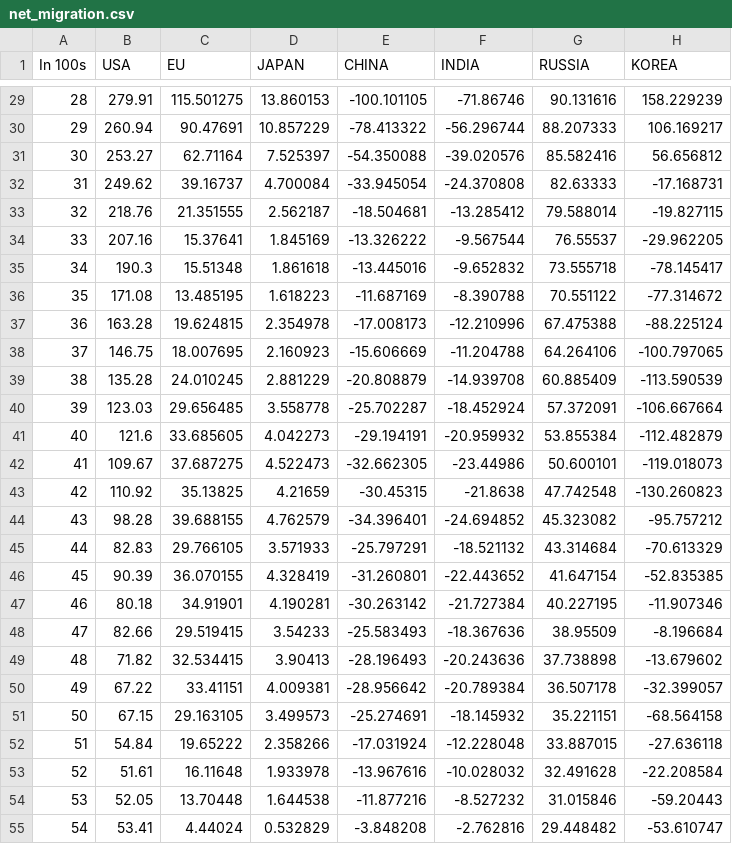
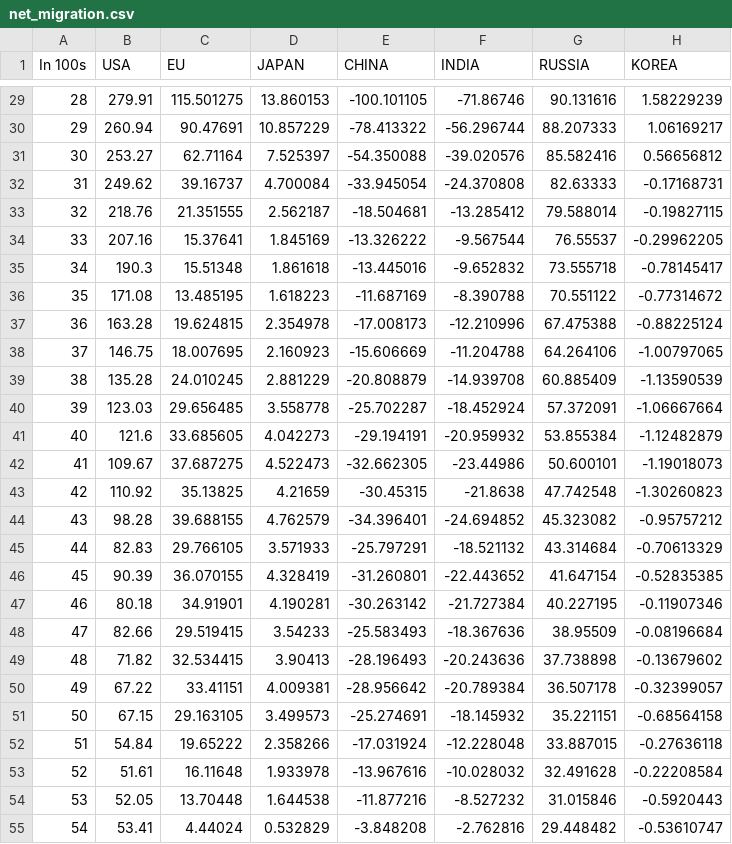
Before and after one commit to PSLmodels/OG-Multi-Country, a CSV file: Python/7CountryAlphaV3/Data_Files/net_migration.csv, drawn as a sheet; only a part is shown, gaps mark what is left out; the diff covers the shown part only.

```diff
--- a/Python/7CountryAlphaV3/Data_Files/net_migration.csv
+++ b/Python/7CountryAlphaV3/Data_Files/net_migration.csv
@@ -29,27 +29,27 @@ In 100s,USA,EU,JAPAN,CHINA,INDIA,RUSSIA,KOREA
-28,279.91,115.501275,13.860153,-100.101105,-71.86746,90.131616,158.229239
-29,260.94,90.47691,10.857229,-78.413322,-56.296744,88.207333,106.169217
-30,253.27,62.71164,7.525397,-54.350088,-39.020576,85.582416,56.656812
-31,249.62,39.16737,4.700084,-33.945054,-24.370808,82.63333,-17.168731
-32,218.76,21.351555,2.562187,-18.504681,-13.285412,79.588014,-19.827115
-33,207.16,15.37641,1.845169,-13.326222,-9.567544,76.55537,-29.962205
-34,190.3,15.51348,1.861618,-13.445016,-9.652832,73.555718,-78.145417
-35,171.08,13.485195,1.618223,-11.687169,-8.390788,70.551122,-77.314672
-36,163.28,19.624815,2.354978,-17.008173,-12.210996,67.475388,-88.225124
-37,146.75,18.007695,2.160923,-15.606669,-11.204788,64.264106,-100.797065
-38,135.28,24.010245,2.881229,-20.808879,-14.939708,60.885409,-113.590539
-39,123.03,29.656485,3.558778,-25.702287,-18.452924,57.372091,-106.667664
-40,121.6,33.685605,4.042273,-29.194191,-20.959932,53.855384,-112.482879
-41,109.67,37.687275,4.522473,-32.662305,-23.44986,50.600101,-119.018073
-42,110.92,35.13825,4.21659,-30.45315,-21.8638,47.742548,-130.260823
-43,98.28,39.688155,4.762579,-34.396401,-24.694852,45.323082,-95.757212
-44,82.83,29.766105,3.571933,-25.797291,-18.521132,43.314684,-70.613329
-45,90.39,36.070155,4.328419,-31.260801,-22.443652,41.647154,-52.835385
-46,80.18,34.91901,4.190281,-30.263142,-21.727384,40.227195,-11.907346
-47,82.66,29.519415,3.54233,-25.583493,-18.367636,38.95509,-8.196684
-48,71.82,32.534415,3.90413,-28.196493,-20.243636,37.738898,-13.679602
-49,67.22,33.41151,4.009381,-28.956642,-20.789384,36.507178,-32.399057
-50,67.15,29.163105,3.499573,-25.274691,-18.145932,35.221151,-68.564158
-51,54.84,19.65222,2.358266,-17.031924,-12.228048,33.887015,-27.636118
-52,51.61,16.11648,1.933978,-13.967616,-10.028032,32.491628,-22.208584
-53,52.05,13.70448,1.644538,-11.877216,-8.527232,31.015846,-59.20443
-54,53.41,4.44024,0.532829,-3.848208,-2.762816,29.448482,-53.610747
+28,279.91,115.501275,13.860153,-100.101105,-71.86746,90.131616,1.58229239
+29,260.94,90.47691,10.857229,-78.413322,-56.296744,88.207333,1.06169217
+30,253.27,62.71164,7.525397,-54.350088,-39.020576,85.582416,0.56656812
+31,249.62,39.16737,4.700084,-33.945054,-24.370808,82.63333,-0.17168731
+32,218.76,21.351555,2.562187,-18.504681,-13.285412,79.588014,-0.19827115
+33,207.16,15.37641,1.845169,-13.326222,-9.567544,76.55537,-0.29962205
+34,190.3,15.51348,1.861618,-13.445016,-9.652832,73.555718,-0.78145417
+35,171.08,13.485195,1.618223,-11.687169,-8.390788,70.551122,-0.77314672
+36,163.28,19.624815,2.354978,-17.008173,-12.210996,67.475388,-0.88225124
+37,146.75,18.007695,2.160923,-15.606669,-11.204788,64.264106,-1.00797065
+38,135.28,24.010245,2.881229,-20.808879,-14.939708,60.885409,-1.13590539
+39,123.03,29.656485,3.558778,-25.702287,-18.452924,57.372091,-1.06667664
+40,121.6,33.685605,4.042273,-29.194191,-20.959932,53.855384,-1.12482879
+41,109.67,37.687275,4.522473,-32.662305,-23.44986,50.600101,-1.19018073
+42,110.92,35.13825,4.21659,-30.45315,-21.8638,47.742548,-1.30260823
+43,98.28,39.688155,4.762579,-34.396401,-24.694852,45.323082,-0.95757212
+44,82.83,29.766105,3.571933,-25.797291,-18.521132,43.314684,-0.70613329
+45,90.39,36.070155,4.328419,-31.260801,-22.443652,41.647154,-0.52835385
+46,80.18,34.91901,4.190281,-30.263142,-21.727384,40.227195,-0.11907346
+47,82.66,29.519415,3.54233,-25.583493,-18.367636,38.95509,-0.08196684
+48,71.82,32.534415,3.90413,-28.196493,-20.243636,37.738898,-0.13679602
+49,67.22,33.41151,4.009381,-28.956642,-20.789384,36.507178,-0.32399057
+50,67.15,29.163105,3.499573,-25.274691,-18.145932,35.221151,-0.68564158
+51,54.84,19.65222,2.358266,-17.031924,-12.228048,33.887015,-0.27636118
+52,51.61,16.11648,1.933978,-13.967616,-10.028032,32.491628,-0.22208584
+53,52.05,13.70448,1.644538,-11.877216,-8.527232,31.015846,-0.5920443
+54,53.41,4.44024,0.532829,-3.848208,-2.762816,29.448482,-0.53610747
```
Also changed, not shown: 38 edited cells elsewhere in this file, 7 other files.
